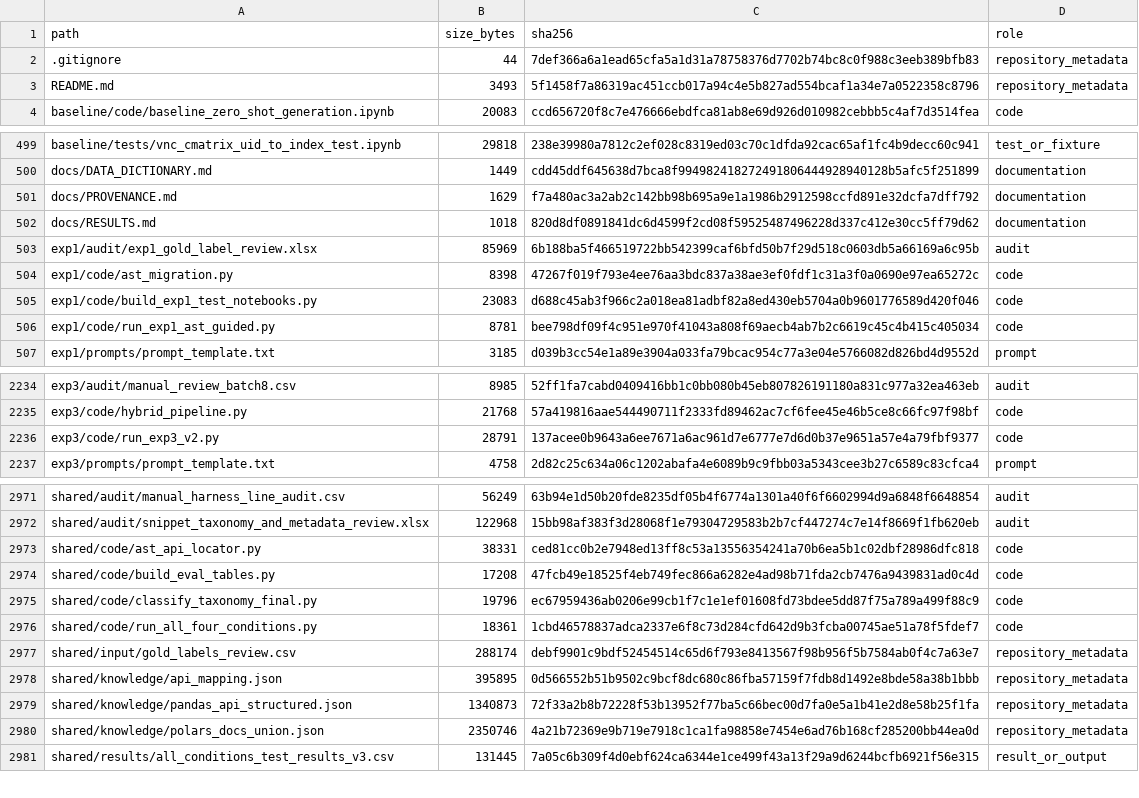
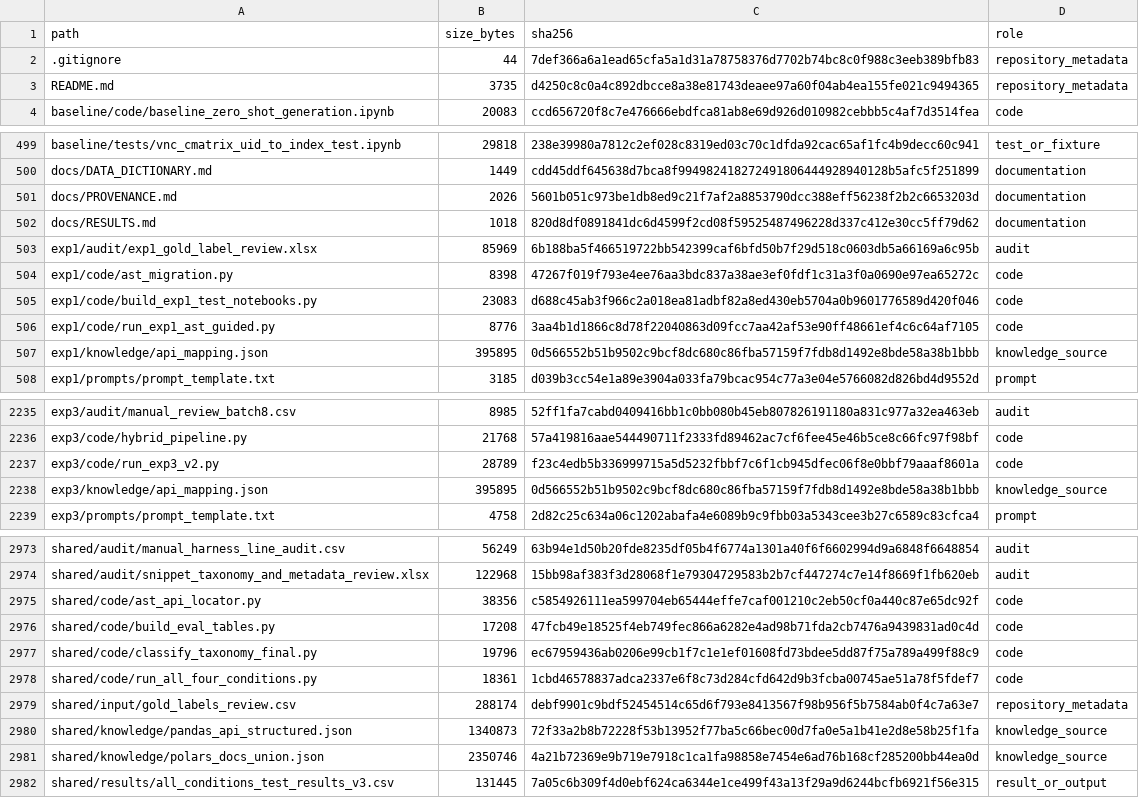
Before and after one commit to whyyyyy99/Thesis, a CSV file: llm-migration-experiments/FILE_MANIFEST.csv, drawn as a sheet; only a part is shown, gaps mark what is left out; the diff covers the shown part only.

Commit message:
Separate AST registry from experiment mapping knowledge

```diff
--- a/llm-migration-experiments/FILE_MANIFEST.csv
+++ b/llm-migration-experiments/FILE_MANIFEST.csv
@@ -2,3 +2,3 @@ path,size_bytes,sha256,role
 .gitignore,44,7def366a6a1ead65cfa5a1d31a78758376d7702b74bc8c0f988c3eeb389bfb83,repository_metadata
-README.md,3493,5f1458f7a86319ac451ccb017a94c4e5b827ad554bcaf1a34e7a0522358c8796,repository_metadata
+README.md,3735,d4250c8c0a4c892dbcce8a38e81743deaee97a60f04ab4ea155fe021c9494365,repository_metadata
 baseline/code/baseline_zero_shot_generation.ipynb,20083,ccd656720f8c7e476666ebdfca81ab8e69d926d010982cebbb5c4af7d3514fea,code
@@ -500,3 +500,3 @@ baseline/tests/vnc_cmatrix_uid_to_index_test.ipynb,29818,238e39980a7812c2ef028c8
 docs/DATA_DICTIONARY.md,1449,cdd45ddf645638d7bca8f994982418272491806444928940128b5afc5f251899,documentation
-docs/PROVENANCE.md,1629,f7a480ac3a2ab2c142bb98b695a9e1a1986b2912598ccfd891e32dcfa7dff792,documentation
+docs/PROVENANCE.md,2026,5601b051c973be1db8ed9c21f7af2a8853790dcc388eff56238f2b2c6653203d,documentation
 docs/RESULTS.md,1018,820d8df0891841dc6d4599f2cd08f59525487496228d337c412e30cc5ff79d62,documentation
@@ -505,3 +505,4 @@ exp1/code/ast_migration.py,8398,47267f019f793e4ee76aa3bdc837a38ae3ef0fdf1c31a3f0
 exp1/code/build_exp1_test_notebooks.py,23083,d688c45ab3f966c2a018ea81adbf82a8ed430eb5704a0b9601776589d420f046,code
-exp1/code/run_exp1_ast_guided.py,8781,bee798df09f4c951e970f41043a808f69aecb4ab7b2c6619c45c4b415c405034,code
+exp1/code/run_exp1_ast_guided.py,8776,3aa4b1d1866c8d78f22040863d09fcc7aa42af53e90ff48661ef4c6c64af7105,code
+exp1/knowledge/api_mapping.json,395895,0d566552b51b9502c9bcf8dc680c86fba57159f7fdb8d1492e8bde58a38b1bbb,knowledge_source
 exp1/prompts/prompt_template.txt,3185,d039b3cc54e1a89e3904a033fa79bcac954c77a3e04e5766082d826bd4d9552d,prompt
@@ -2235,3 +2236,4 @@ exp3/audit/manual_review_batch8.csv,8985,52ff1fa7cabd0409416bb1c0bb080b45eb80782
 exp3/code/hybrid_pipeline.py,21768,57a419816aae544490711f2333fd89462ac7cf6fee45e46b5ce8c66fc97f98bf,code
-exp3/code/run_exp3_v2.py,28791,137acee0b9643a6ee7671a6ac961d7e6777e7d6d0b37e9651a57e4a79fbf9377,code
+exp3/code/run_exp3_v2.py,28789,f23c4edb5b336999715a5d5232fbbf7c6f1cb945dfec06f8e0bbf79aaaf8601a,code
+exp3/knowledge/api_mapping.json,395895,0d566552b51b9502c9bcf8dc680c86fba57159f7fdb8d1492e8bde58a38b1bbb,knowledge_source
 exp3/prompts/prompt_template.txt,4758,2d82c25c634a06c1202abafa4e6089b9c9fbb03a5343cee3b27c6589c83cfca4,prompt
@@ -2972,3 +2974,3 @@ shared/audit/manual_harness_line_audit.csv,56249,63b94e1d50b20fde8235df05b4f6774
 shared/audit/snippet_taxonomy_and_metadata_review.xlsx,122968,15bb98af383f3d28068f1e79304729583b2b7cf447274c7e14f8669f1fb620eb,audit
-shared/code/ast_api_locator.py,38331,ced81cc0b2e7948ed13ff8c53a13556354241a70b6ea5b1c02dbf28986dfc818,code
+shared/code/ast_api_locator.py,38356,c5854926111ea599704eb65444effe7caf001210c2eb50cf0a440c87e65dc92f,code
 shared/code/build_eval_tables.py,17208,47fcb49e18525f4eb749fec866a6282e4ad98b71fda2cb7476a9439831ad0c4d,code
@@ -2977,5 +2979,4 @@ shared/code/run_all_four_conditions.py,18361,1cbd46578837adca2337e6f8c73d284cfd6
 shared/input/gold_labels_review.csv,288174,debf9901c9bdf52454514c65d6f793e8413567f98b956f5b7584ab0f4c7a63e7,repository_metadata
-shared/knowledge/api_mapping.json,395895,0d566552b51b9502c9bcf8dc680c86fba57159f7fdb8d1492e8bde58a38b1bbb,repository_metadata
-shared/knowledge/pandas_api_structured.json,1340873,72f33a2b8b72228f53b13952f77ba5c66bec00d7fa0e5a1b41e2d8e58b25f1fa,repository_metadata
-shared/knowledge/polars_docs_union.json,2350746,4a21b72369e9b719e7918c1ca1fa98858e7454e6ad76b168cf285200bb44ea0d,repository_metadata
+shared/knowledge/pandas_api_structured.json,1340873,72f33a2b8b72228f53b13952f77ba5c66bec00d7fa0e5a1b41e2d8e58b25f1fa,knowledge_source
+shared/knowledge/polars_docs_union.json,2350746,4a21b72369e9b719e7918c1ca1fa98858e7454e6ad76b168cf285200bb44ea0d,knowledge_source
 shared/results/all_conditions_test_results_v3.csv,131445,7a05c6b309f4d0ebf624ca6344e1ce499f43a13f29a9d6244bcfb6921f56e315,result_or_output
```
Also changed, not shown: 4 edited cells elsewhere in this file, 14 other files.
